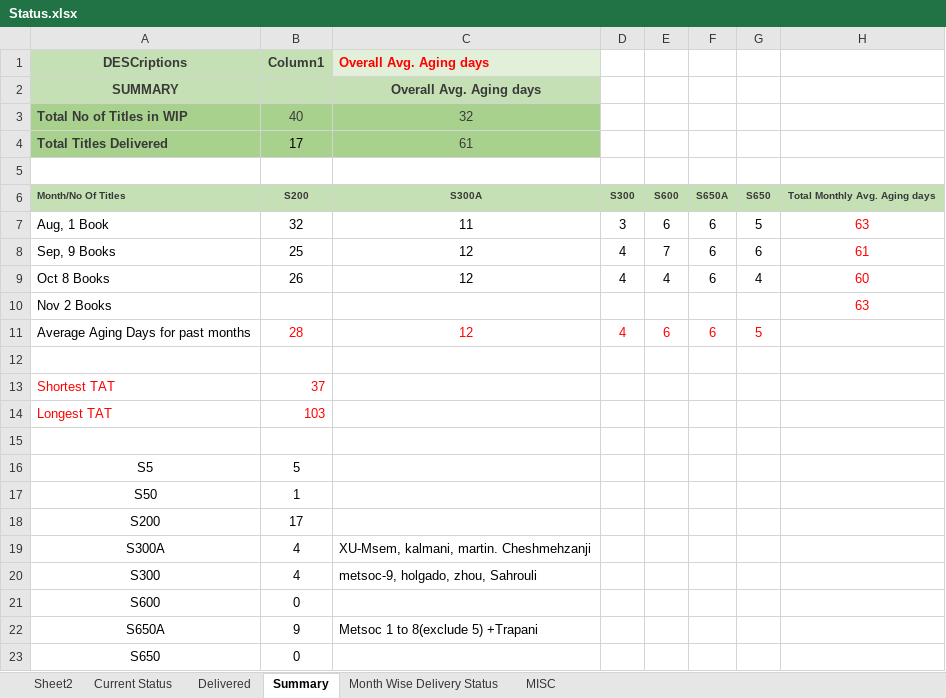
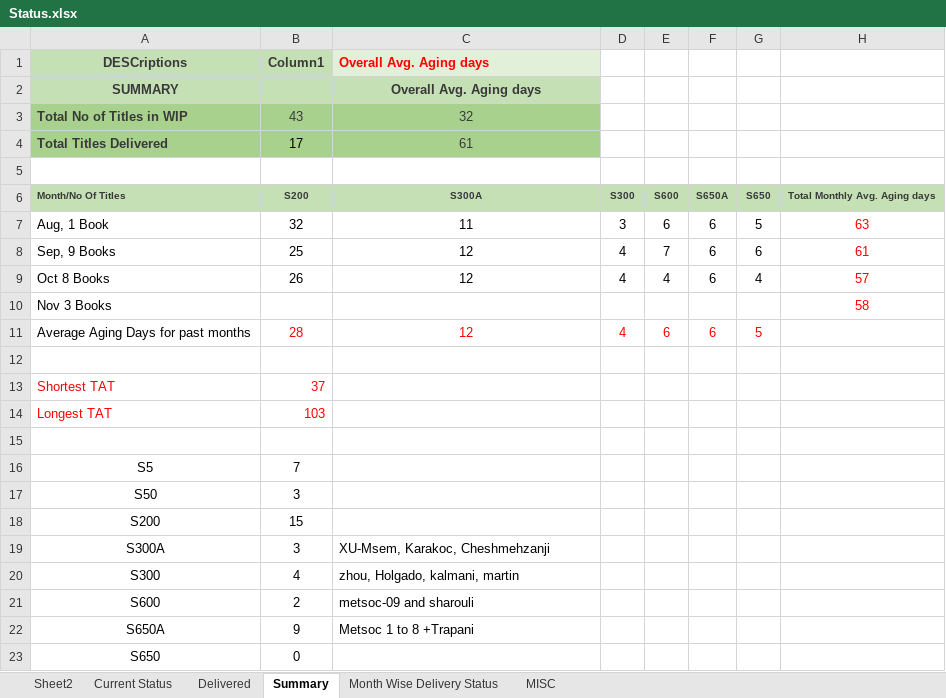
Before and after one commit to Gullu-puda/sn-dashboard, an Excel workbook: Status.xlsx, sheet Summary, drawn as a sheet; values as stored, in another font and other column widths than the file's, no borders; table styles not drawn; removed rows and columns are numbered as before the commit, all else as after; the diff names each change by its address in the sheet, - before the commit and + after, or states it on an @@ line.

```diff
--- a/Status.xlsx (sheet Summary)
+++ b/Status.xlsx (sheet Summary)
-B3 (Column1): 40
+B3 (Column1): 43
-H9: 60
+H9: 57
-row 10: Nov 2 Books |  |  |  |  |  |  | 63
+row 10: Nov 3 Books |  |  |  |  |  |  | 58
-B16 (Column1): 5
+B16 (Column1): 7
-B17 (Column1): 1
+B17 (Column1): 3
-B18 (Column1): 17
+B18 (Column1): 15
-B19 (Column1): 4
+B19 (Column1): 3
-C19 (Overall Avg. Aging days): XU-Msem, kalmani, martin. Cheshmehzanji
+C19 (Overall Avg. Aging days): XU-Msem, Karakoc, Cheshmehzanji
-C20 (Overall Avg. Aging days): metsoc-9, holgado, zhou, Sahrouli
+C20 (Overall Avg. Aging days): zhou, Holgado, kalmani, martin
-B21 (Column1): 0
+B21 (Column1): 2
-C21 (Overall Avg. Aging days): (empty)
+C21 (Overall Avg. Aging days): metsoc-09 and sharouli
-C22 (Overall Avg. Aging days): Metsoc 1 to 8(exclude 5) +Trapani
+C22 (Overall Avg. Aging days): Metsoc 1 to 8 +Trapani
```
Also changed, not shown: sheet Current Status, sheet MISC, sheet Delivered, formulas that keep their value, 1 other file.
